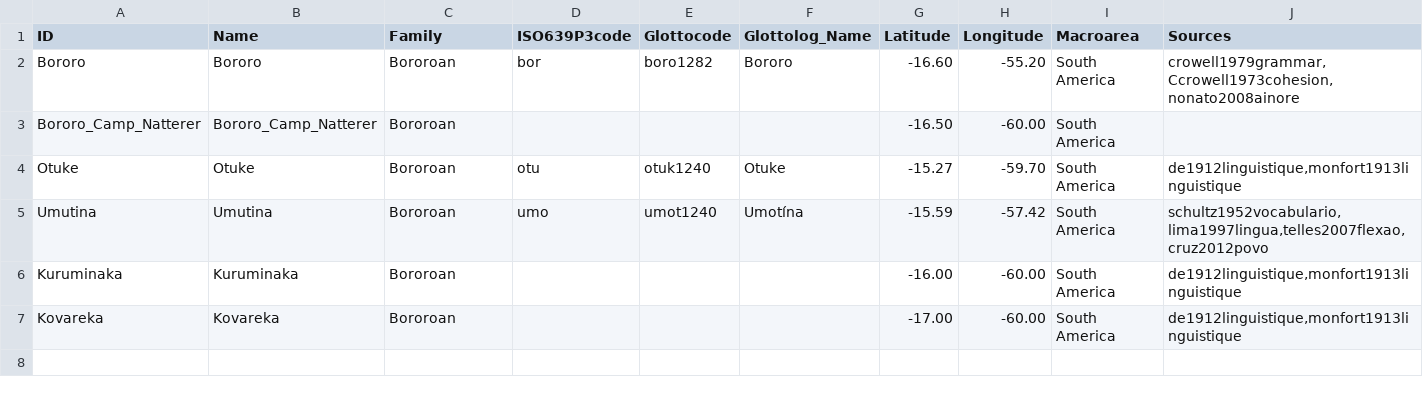
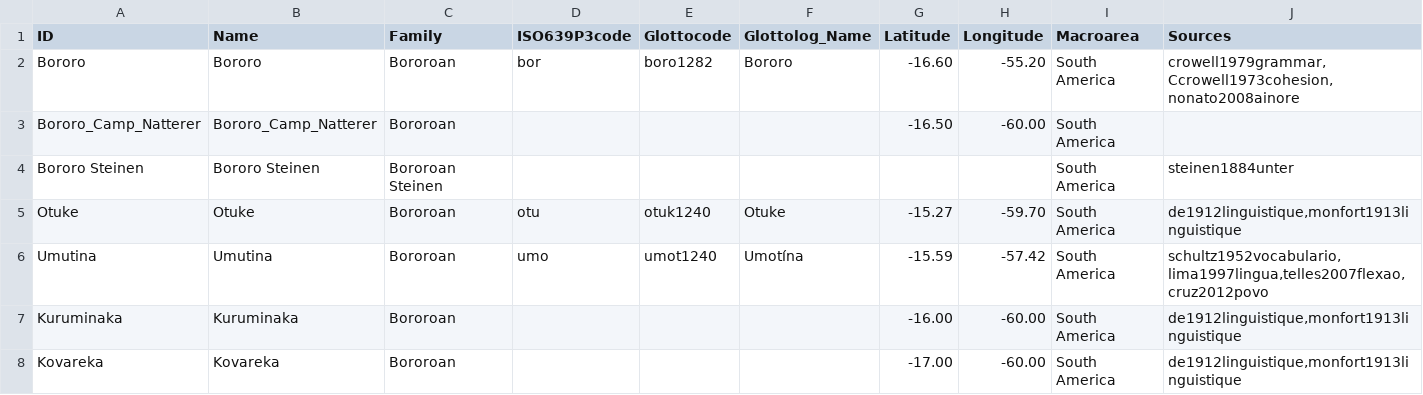
Before and after one commit to tupian-language-resources/bororo, a TSV file: etc/languages.tsv, drawn as a sheet.

Commit message:
Update languages.tsv

```diff
--- a/etc/languages.tsv
+++ b/etc/languages.tsv
@@ -3,2 +3,3 @@ Bororo	Bororo	Bororoan	bor	boro1282	Bororo	-16.60	-55.20	South America	crowell19
 Bororo_Camp_Natterer	Bororo_Camp_Natterer	Bororoan				-16.50	-60.00	South America	
+Bororo Steinen	Bororo Steinen	Bororoan  Steinen						South America	steinen1884unter
 Otuke	Otuke	Bororoan	otu	otuk1240	Otuke	-15.27	-59.70	South America	de1912linguistique,monfort1913linguistique
```
